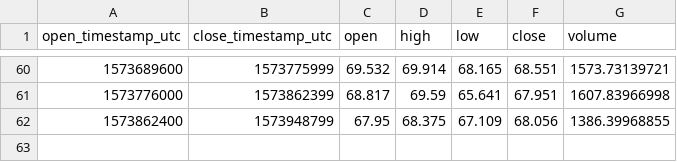
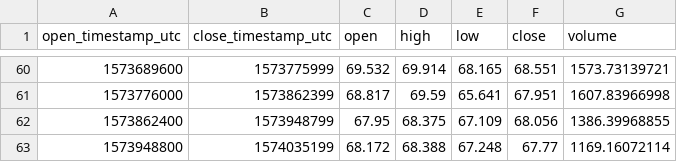
Before and after one commit to cryptobigbro/coinbasepro-DASH-USD, a CSV file: coinbasepro-DASH-USD-1d.csv, drawn as a sheet; only a part is shown, gaps mark what is left out.

```diff
--- a/coinbasepro-DASH-USD-1d.csv
+++ b/coinbasepro-DASH-USD-1d.csv
@@ -62 +62,2 @@ open_timestamp_utc,close_timestamp_utc,open,high,low,close,volume
 1573862400,1573948799,67.95,68.375,67.109,68.056,1386.39968855
+1573948800,1574035199,68.172,68.388,67.248,67.77,1169.16072114
```
Also changed, not shown: coinbasepro-DASH-USD-1h.csv, 1 other file.
